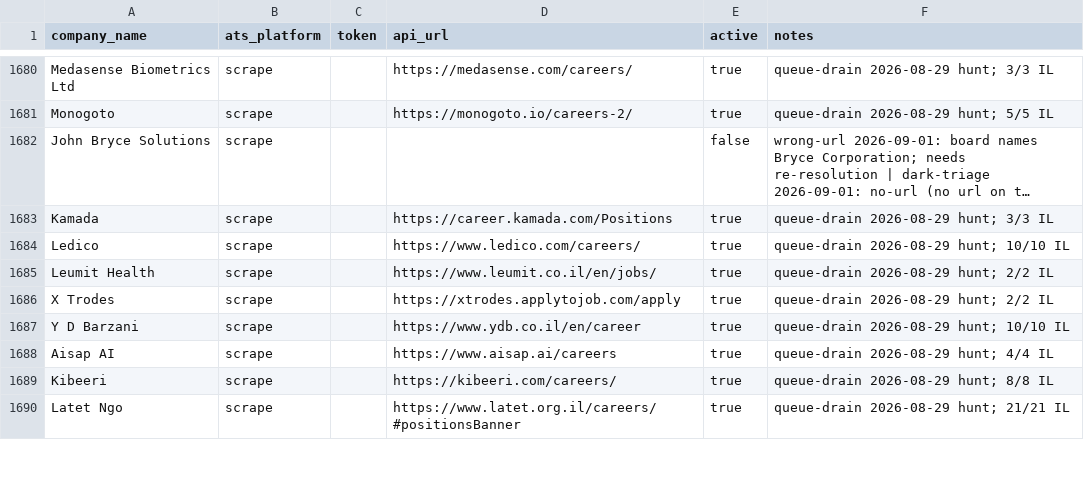
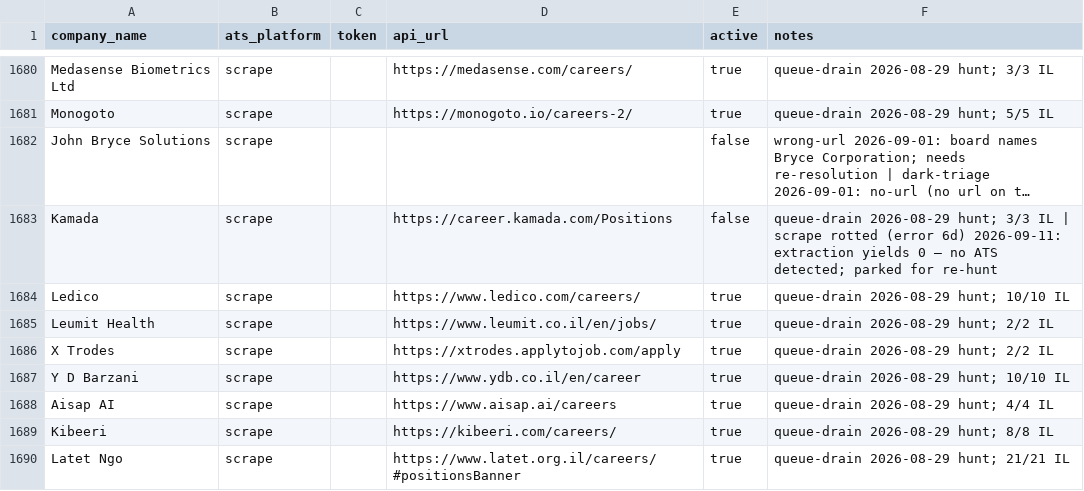
Before and after one commit to AnalystJobsIL/pipeline, a CSV file: companies.csv, drawn as a sheet; only a part is shown, gaps mark what is left out; long unchanged cells end in …; the diff names each change by its address in the sheet, - before the commit and + after, or states it on an @@ line.

Commit message:
scrape cache refresh 2026-09-11 (schedule run 34552848178) [skip ci]

```diff
--- a/companies.csv
+++ b/companies.csv
-E1683 (active): true
+E1683 (active): false
-F1683 (notes): …3/3 IL
+F1683 (notes): …3/3 IL | scrape rotted (error 6d) 2026-09-11: extraction yields 0 — no ATS detected; parked for re-hunt
```
Also changed, not shown: 4 other files.
